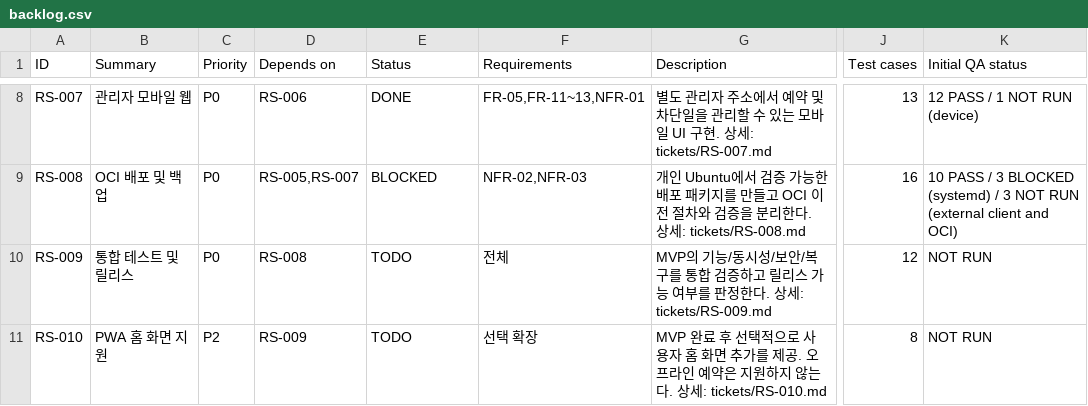
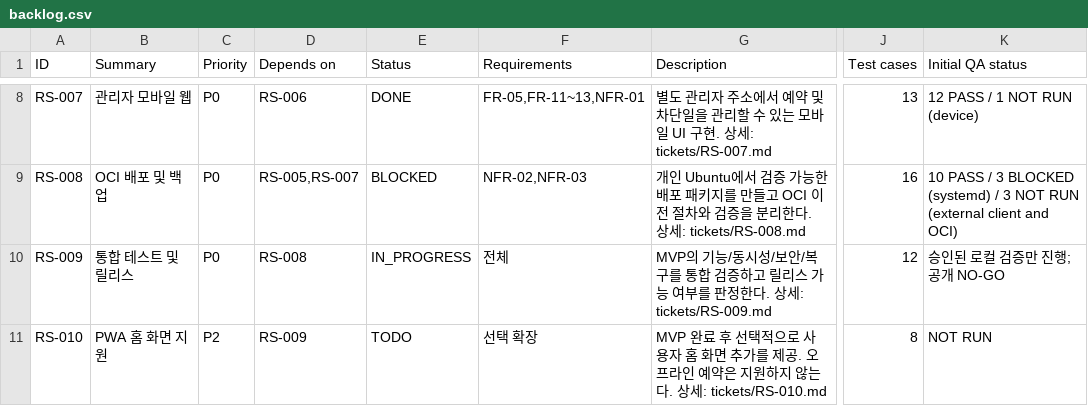
Before and after one commit to ongre01/RoomShare, a CSV file: tickets/backlog.csv, drawn as a sheet; only a part is shown, gaps mark what is left out; the diff names each change by its address in the sheet, - before the commit and + after, or states it on an @@ line.

```diff
--- a/tickets/backlog.csv
+++ b/tickets/backlog.csv
-E10 (Status): TODO
+E10 (Status): IN_PROGRESS
-K10 (Initial QA status): NOT RUN
+K10 (Initial QA status): 승인된 로컬 검증만 진행; 공개 NO-GO
```
Also changed, not shown: 7 other files.
